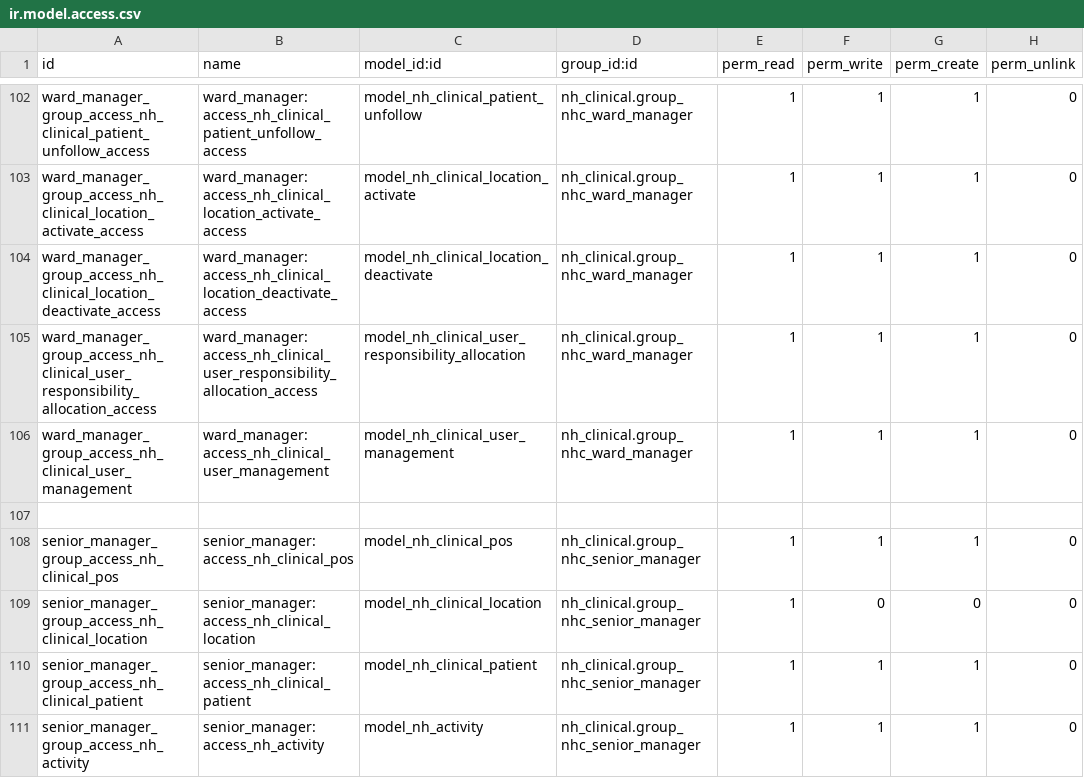
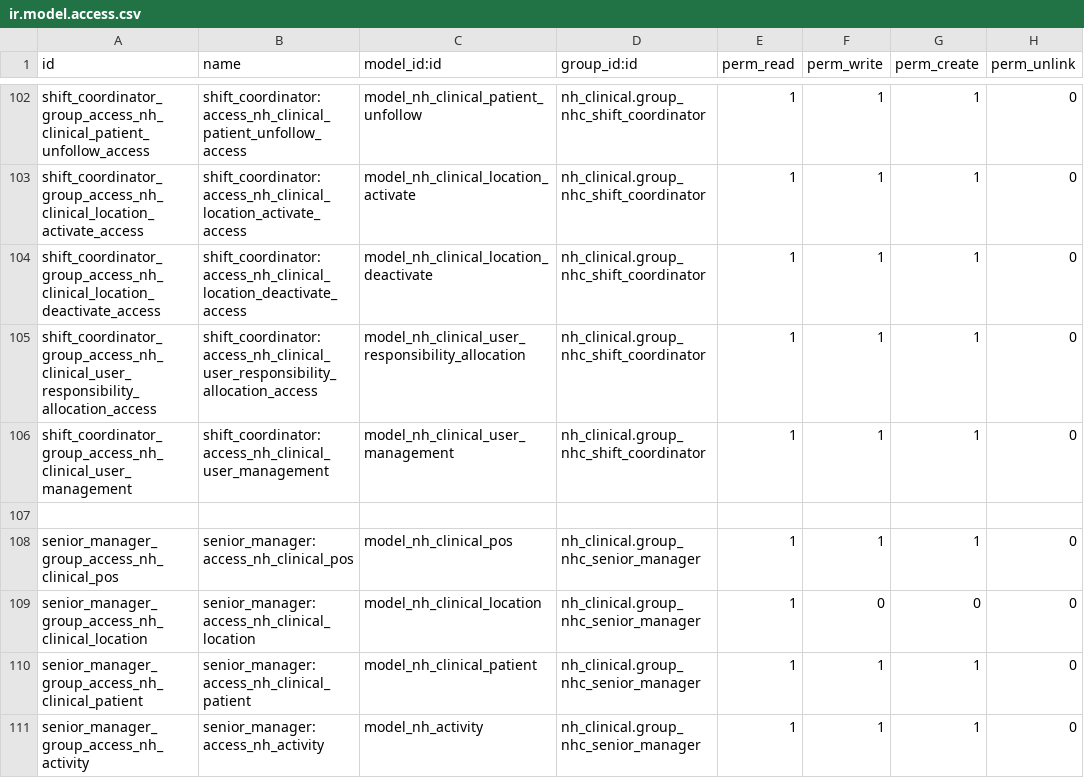
Before and after one commit to openeobs/nhclinical, a CSV file: nh_clinical/security/ir.model.access.csv, drawn as a sheet; only a part is shown, gaps mark what is left out; the diff covers the shown part only; the diff names each change by its address in the sheet, - before the commit and + after, or states it on an @@ line.

Commit message:
hanged all occurences of 'ward manager' and its variations to 'shift coordinator'.

```diff
--- a/nh_clinical/security/ir.model.access.csv
+++ b/nh_clinical/security/ir.model.access.csv
-A102 (id): ward_manager_group_access_nh_clinical_patient_unfollow_access
+A102 (id): shift_coordinator_group_access_nh_clinical_patient_unfollow_access
-B102 (name): ward_manager:access_nh_clinical_patient_unfollow_access
+B102 (name): shift_coordinator:access_nh_clinical_patient_unfollow_access
-D102:D106 (group_id:id): nh_clinical.group_nhc_ward_manager
+D102:D106 (group_id:id): nh_clinical.group_nhc_shift_coordinator
-A103 (id): ward_manager_group_access_nh_clinical_location_activate_access
+A103 (id): shift_coordinator_group_access_nh_clinical_location_activate_access
-B103 (name): ward_manager:access_nh_clinical_location_activate_access
+B103 (name): shift_coordinator:access_nh_clinical_location_activate_access
-A104 (id): ward_manager_group_access_nh_clinical_location_deactivate_access
+A104 (id): shift_coordinator_group_access_nh_clinical_location_deactivate_access
-B104 (name): ward_manager:access_nh_clinical_location_deactivate_access
+B104 (name): shift_coordinator:access_nh_clinical_location_deactivate_access
-A105 (id): ward_manager_group_access_nh_clinical_user_responsibility_allocation_access
+A105 (id): shift_coordinator_group_access_nh_clinical_user_responsibility_allocation_access
-B105 (name): ward_manager:access_nh_clinical_user_responsibility_allocation_access
+B105 (name): shift_coordinator:access_nh_clinical_user_responsibility_allocation_access
-A106 (id): ward_manager_group_access_nh_clinical_user_management
+A106 (id): shift_coordinator_group_access_nh_clinical_user_management
-B106 (name): ward_manager:access_nh_clinical_user_management
+B106 (name): shift_coordinator:access_nh_clinical_user_management
```
Also changed, not shown: 45 edited cells elsewhere in this file, nh_clinical/security/adt/ir.model.access.csv, nh_clinical/security/operations/ir.model.access.csv, 25 other files.
